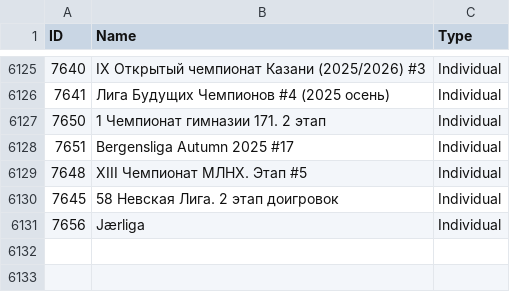
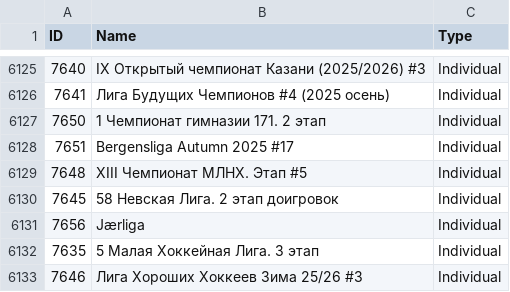
Before and after one commit to amundfylling/Scorpion-Scraper-2.0, a CSV file: data/tournament_data.csv, drawn as a sheet; only a part is shown, gaps mark what is left out; the diff names each change by its address in the sheet, - before the commit and + after, or states it on an @@ line.

```diff
--- a/data/tournament_data.csv
+++ b/data/tournament_data.csv
+row 6132: 7635 | 5 Малая Хоккейная Лига. 3 этап | Individual
+row 6133: 7646 | Лига Хороших Хоккеев Зима 25/26 #3 | Individual
```
Also changed, not shown: 1 other file.
